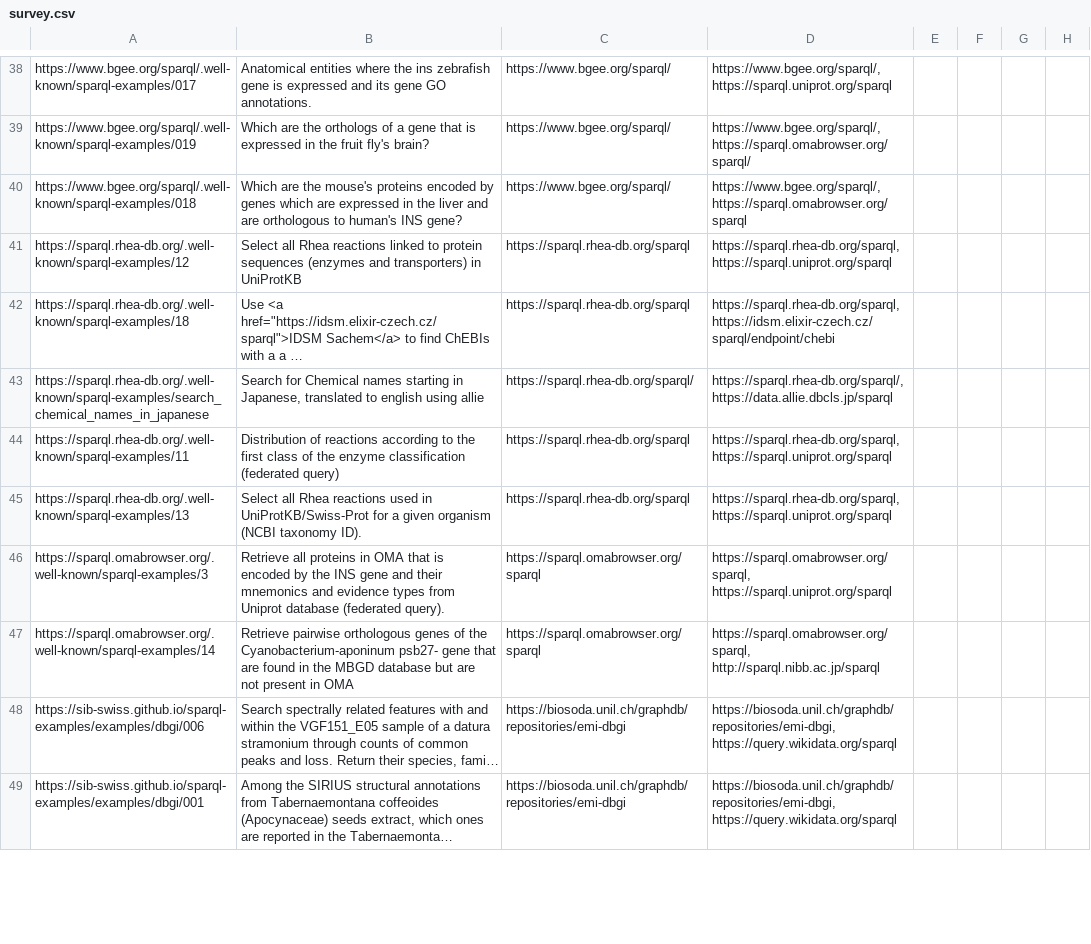
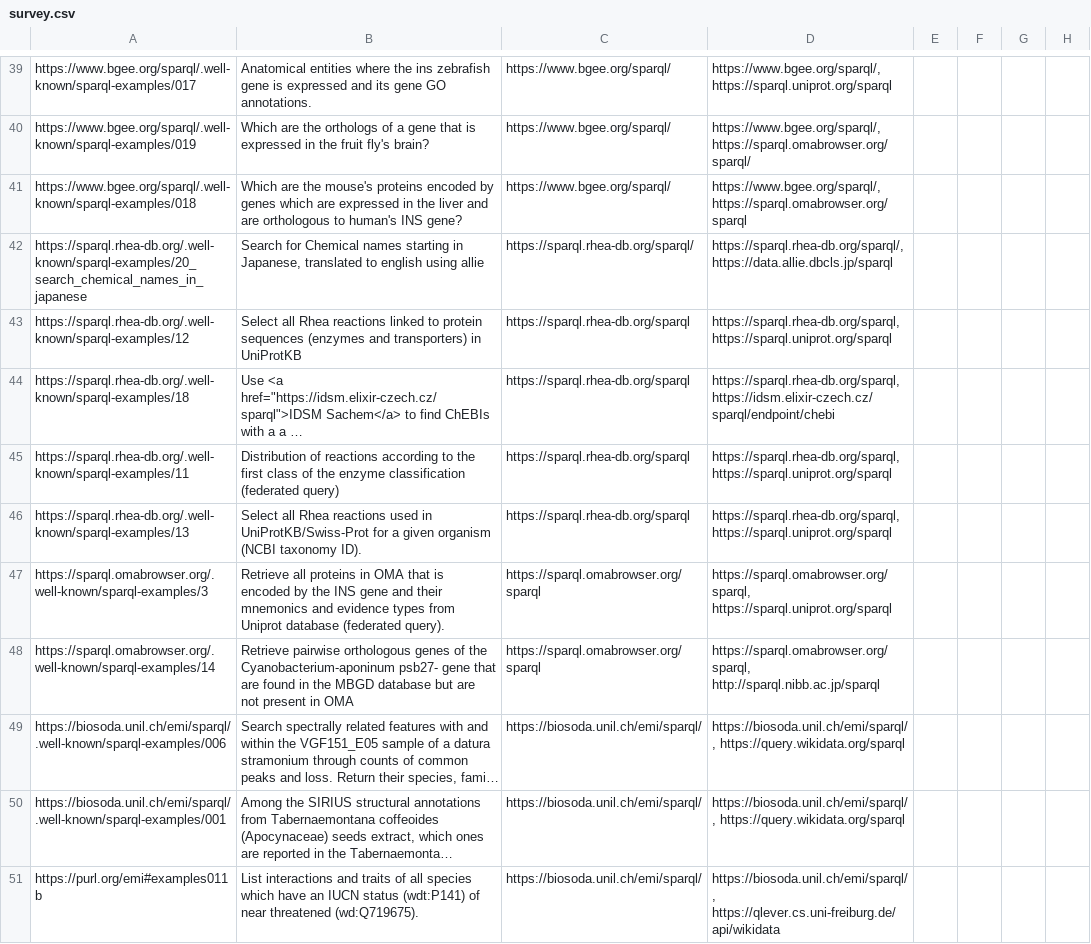
Before and after one commit to constraintAutomaton/query-analysis-sib-swiss-federated-query, a CSV file: results/survey.csv, drawn as a sheet; only a part is shown, gaps mark what is left out; long unchanged cells end in …; removed rows and columns are numbered as before the commit, all else as after; the diff covers the shown part only; the diff names each change by its address in the sheet, - before the commit and + after, or states it on an @@ line.

```diff
--- a/results/survey.csv
+++ b/results/survey.csv
+row 42: https://sparql.rhea-db.org/.well-known/sparql-examples/20_search_chemical_names_in_japanese | Search for Chemical names starting in Japanese, translated to english using allie | https://sparql.rhea-db.org/sparql/ | https://sparql.rhea-db.org/sparql/, https://data.allie.dbcls.jp/sparql
-row 43: https://sparql.rhea-db.org/.well-known/sparql-examples/search_chemical_names_in_japanese | Search for Chemical names starting in Japanese, translated to english using allie | https://sparql.rhea-db.org/sparql/ | https://sparql.rhea-db.org/sparql/, https://data.allie.dbcls.jp/sparql
-A49: https://sib-swiss.github.io/sparql-examples/examples/dbgi/006
+A49: https://biosoda.unil.ch/emi/sparql/.well-known/sparql-examples/006
-C49:C50: https://biosoda.unil.ch/graphdb/repositories/emi-dbgi
+C49:C50: https://biosoda.unil.ch/emi/sparql/
-D49:D50: https://biosoda.unil.ch/graphdb/repositories/emi-dbgi, https://query.wikidata.org/sparql
+D49:D50: https://biosoda.unil.ch/emi/sparql/, https://query.wikidata.org/sparql
-A50: https://sib-swiss.github.io/sparql-examples/examples/dbgi/001
+A50: https://biosoda.unil.ch/emi/sparql/.well-known/sparql-examples/001
+row 51: https://purl.org/emi#examples011b | List interactions and traits of all species which have an IUCN status (wdt:P141) of near threatened (wd:Q719675). | https://biosoda.unil.ch/emi/sparql/ | https://biosoda.unil.ch/emi/sparql/, https://qlever.cs.uni-freiburg.de/api/wikidata
```
Also changed, not shown: 14 added rows, 5 removed rows and 25 edited cells elsewhere in this file, 7 other files.
